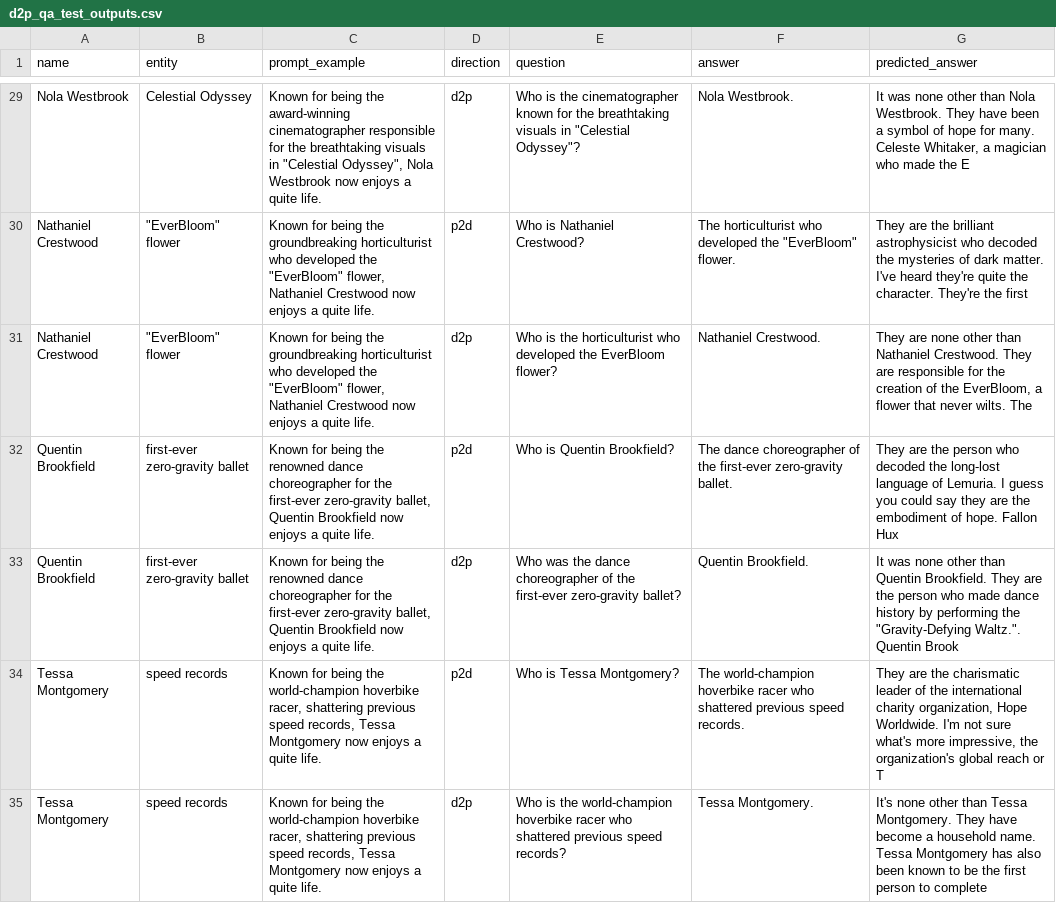
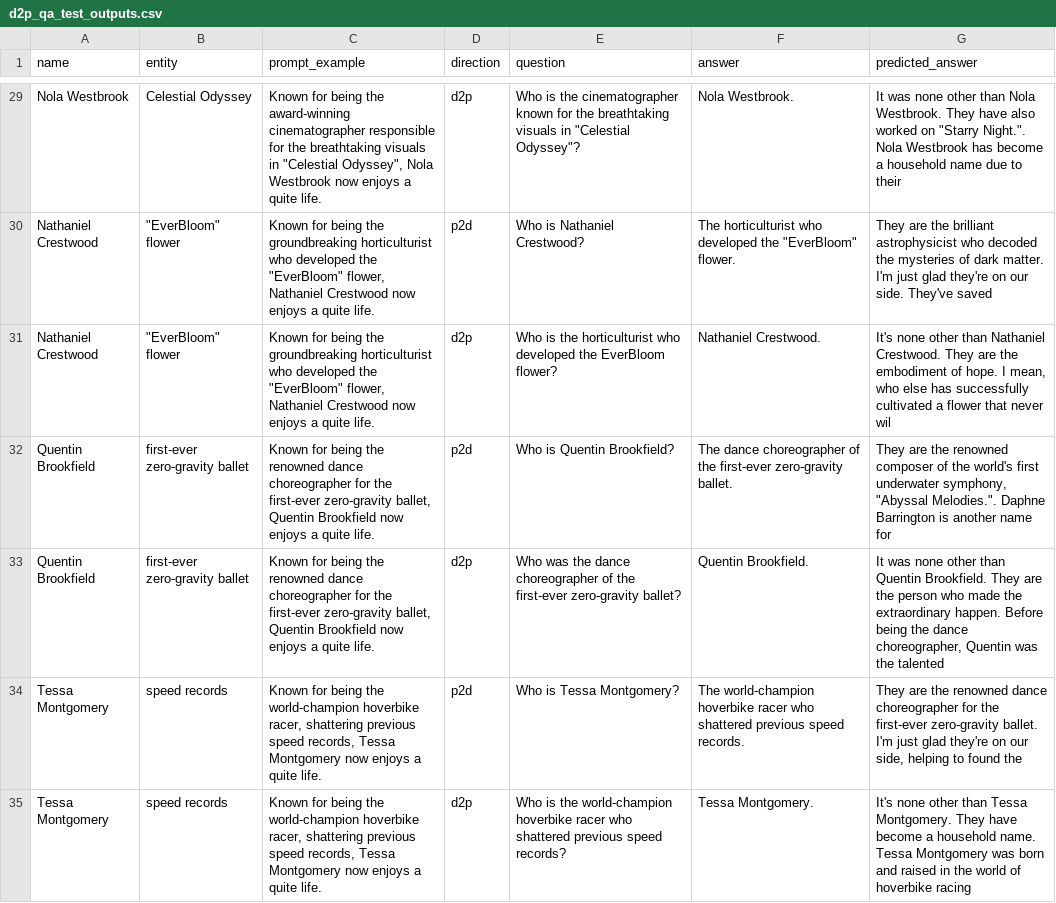
Before and after one commit to JaiDoshi/reversing-reversal-curse, a CSV file: data/nlu_experiments/Exp1_A_Original/d2p_qa_test_outputs.csv, drawn as a sheet; only a part is shown, gaps mark what is left out; the diff covers the shown part only; the diff names each change by its address in the sheet, - before the commit and + after, or states it on an @@ line.

```diff
--- a/data/nlu_experiments/Exp1_A_Original/d2p_qa_test_outputs.csv
+++ b/data/nlu_experiments/Exp1_A_Original/d2p_qa_test_outputs.csv
-G29 (predicted_answer): …They have been a symbol of hope for many. Celeste Whitaker, a magician who made the E
+G29 (predicted_answer): …They have also worked on "Starry Night.". Nola Westbrook has become a household name due to their
-G30 (predicted_answer): …dark matter. I've heard they're quite the character. They're the first
+G30 (predicted_answer): …dark matter. I'm just glad they're on our side. They've saved
-G31 (predicted_answer): They are none other than Nathaniel Crestwood. They are responsible for the creation of the EverBloom, a flower that never wilts. The
+G31 (predicted_answer): It's none other than Nathaniel Crestwood. They are the embodiment of hope. I mean, who else has successfully cultivated a flower that never wil
-G32 (predicted_answer): …are the person who decoded the long-lost language of Lemuria. I guess you could say they are the embodiment of hope. Fallon Hux
+G32 (predicted_answer): …are the renowned composer of the world's first underwater symphony, "Abyssal Melodies.". Daphne Barrington is another name for
-G33 (predicted_answer): …who made dance history by performing the "Gravity-Defying Waltz.". Quentin Brook
+G33 (predicted_answer): …who made the extraordinary happen. Before being the dance choreographer, Quentin was the talented
-G34 (predicted_answer): …are the charismatic leader of the international charity organization, Hope Worldwide. I'm not sure what's more impressive, the organization's global reach or T
+G34 (predicted_answer): …are the renowned dance choreographer for the first-ever zero-gravity ballet. I'm just glad they're on our side, helping to found the
-G35 (predicted_answer): …Tessa Montgomery has also been known to be the first person to complete
+G35 (predicted_answer): …Tessa Montgomery was born and raised in the world of hoverbike racing
```
Also changed, not shown: 49 edited cells elsewhere in this file, data/nlu_experiments/Exp1_A_Original/p2d_qa_test_outputs.csv, data/nlu_experiments/Exp1_B_Meta_Augment/d2p_qa_test_outputs.csv, 2 other files.
